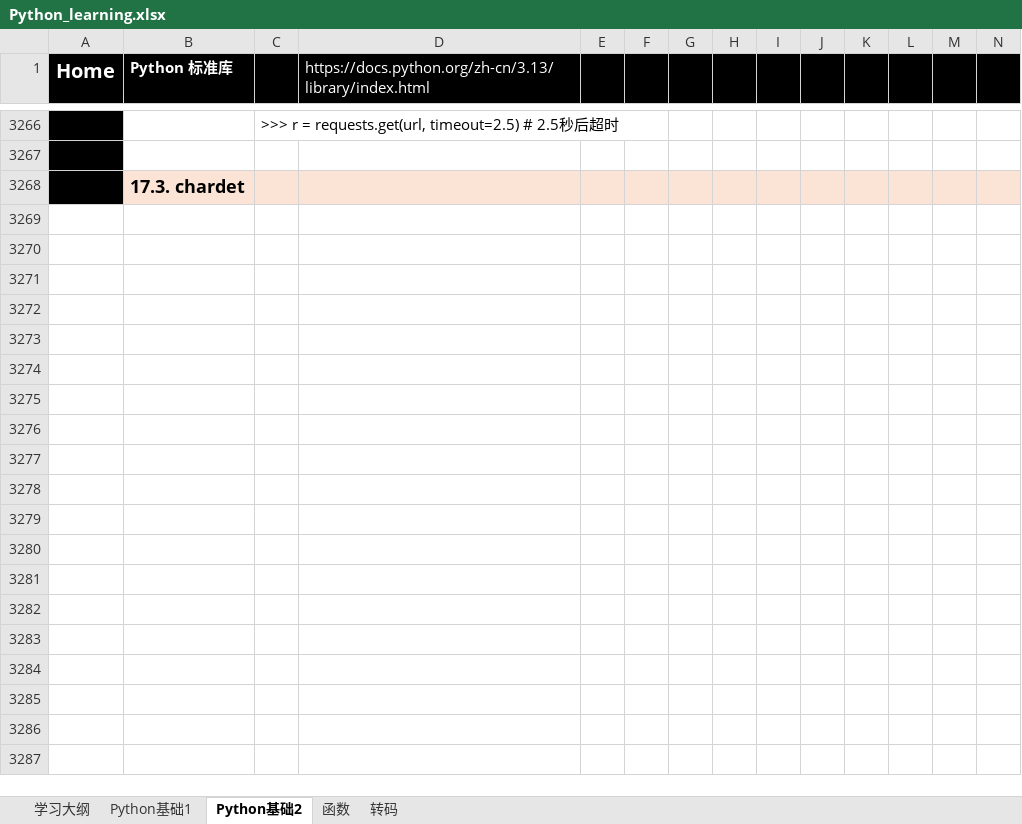
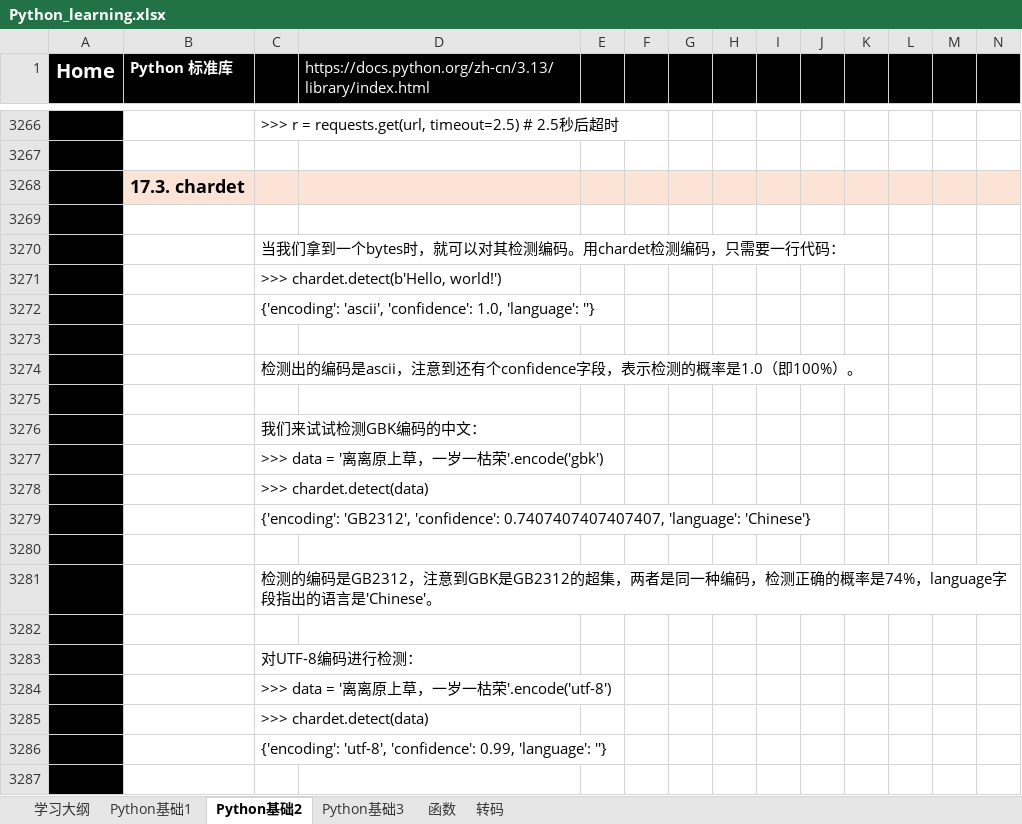
Before and after one commit to suxin-owner/PythonProject, an Excel workbook: Python_learning.xlsx, sheet Python基础2, drawn as a sheet; only a part is shown, gaps mark what is left out; values as stored, in another font and other column widths than the file's, no borders; charts and pictures not drawn; rows hold the shown columns only; the diff covers the shown part only; the diff names each change by its address in the sheet, - before the commit and + after, or states it on an @@ line.

```diff
--- a/Python_learning.xlsx (sheet Python基础2)
+++ b/Python_learning.xlsx (sheet Python基础2)
+sheet tab: Python基础3
+row 3269: (empty)
+row 3270:  |  | 当我们拿到一个bytes时，就可以对其检测编码。用chardet检测编码，只需要一行代码：
+row 3271:  |  | >>> chardet.detect(b'Hello, world!')
+row 3272:  |  | {'encoding': 'ascii', 'confidence': 1.0, 'language': ''}
+row 3273: (empty)
+row 3274:  |  | 检测出的编码是ascii，注意到还有个confidence字段，表示检测的概率是1.0（即100%）。
+row 3275: (empty)
+row 3276:  |  | 我们来试试检测GBK编码的中文：
+row 3277:  |  | >>> data = '离离原上草，一岁一枯荣'.encode('gbk')
+row 3278:  |  | >>> chardet.detect(data)
+row 3279:  |  | {'encoding': 'GB2312', 'confidence': 0.7407407407407407, 'language': 'Chinese'}
+row 3280: (empty)
+row 3281:  |  | 检测的编码是GB2312，注意到GBK是GB2312的超集，两者是同一种编码，检测正确的概率是74%，language字段指出的语言是'Chinese'。
+row 3282: (empty)
+row 3283:  |  | 对UTF-8编码进行检测：
+row 3284:  |  | >>> data = '离离原上草，一岁一枯荣'.encode('utf-8')
+row 3285:  |  | >>> chardet.detect(data)
+row 3286:  |  | {'encoding': 'utf-8', 'confidence': 0.99, 'language': ''}
+row 3287: (empty)
```
Also changed, not shown: 198 added rows elsewhere in this sheet, sheet 学习大纲, charts or pictures, 9 other files.
